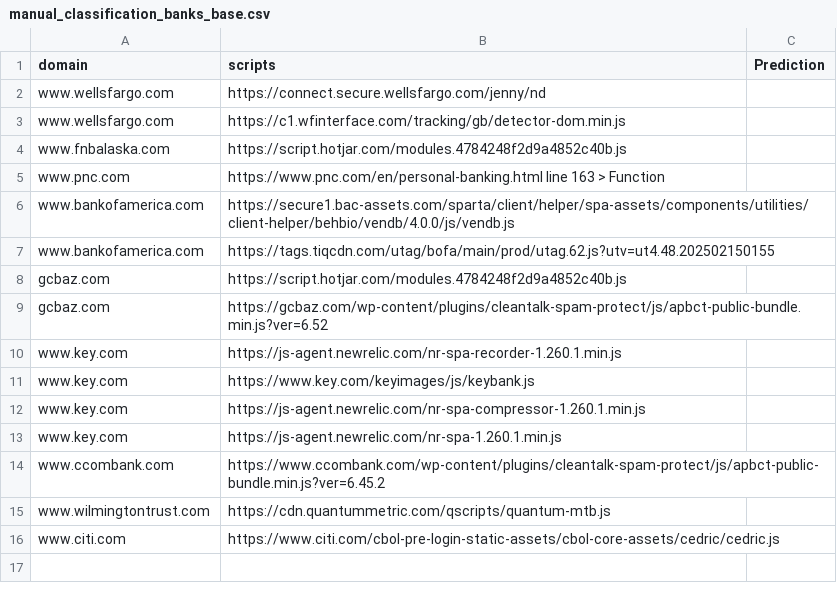
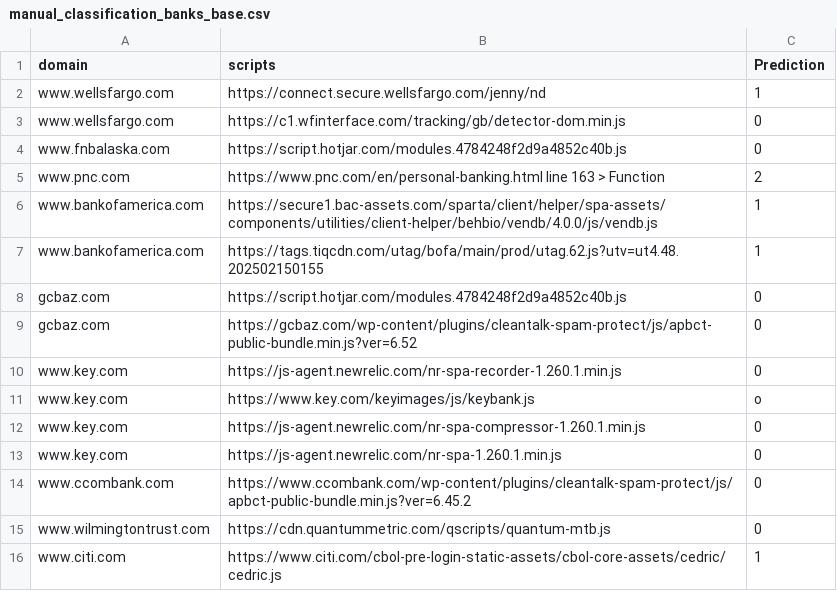
Before and after one commit to alexbara2000/BBML, a CSV file: results/manual_classification_banks_base.csv, drawn as a sheet.

Commit message:
bank manual classification

```diff
--- a/results/manual_classification_banks_base.csv
+++ b/results/manual_classification_banks_base.csv
@@ -1,16 +1,16 @@
 domain,scripts,Prediction
-www.wellsfargo.com,https://connect.secure.wellsfargo.com/jenny/nd,
-www.wellsfargo.com,https://c1.wfinterface.com/tracking/gb/detector-dom.min.js,
-www.fnbalaska.com,https://script.hotjar.com/modules.4784248f2d9a4852c40b.js,
-www.pnc.com,https://www.pnc.com/en/personal-banking.html line 163 > Function,
-www.bankofamerica.com,https://secure1.bac-assets.com/sparta/client/helper/spa-assets/components/utilities/client-helper/behbio/vendb/4.0.0/js/vendb.js,
-www.bankofamerica.com,https://tags.tiqcdn.com/utag/bofa/main/prod/utag.62.js?utv=ut4.48.202502150155,
-gcbaz.com,https://script.hotjar.com/modules.4784248f2d9a4852c40b.js,
-gcbaz.com,https://gcbaz.com/wp-content/plugins/cleantalk-spam-protect/js/apbct-public-bundle.min.js?ver=6.52,
-www.key.com,https://js-agent.newrelic.com/nr-spa-recorder-1.260.1.min.js,
-www.key.com,https://www.key.com/keyimages/js/keybank.js,
-www.key.com,https://js-agent.newrelic.com/nr-spa-compressor-1.260.1.min.js,
-www.key.com,https://js-agent.newrelic.com/nr-spa-1.260.1.min.js,
-www.ccombank.com,https://www.ccombank.com/wp-content/plugins/cleantalk-spam-protect/js/apbct-public-bundle.min.js?ver=6.45.2,
-www.wilmingtontrust.com,https://cdn.quantummetric.com/qscripts/quantum-mtb.js,
-www.citi.com,https://www.citi.com/cbol-pre-login-static-assets/cbol-core-assets/cedric/cedric.js,
+www.wellsfargo.com,https://connect.secure.wellsfargo.com/jenny/nd,1
+www.wellsfargo.com,https://c1.wfinterface.com/tracking/gb/detector-dom.min.js,0
+www.fnbalaska.com,https://script.hotjar.com/modules.4784248f2d9a4852c40b.js,0
+www.pnc.com,https://www.pnc.com/en/personal-banking.html line 163 > Function,2
+www.bankofamerica.com,https://secure1.bac-assets.com/sparta/client/helper/spa-assets/components/utilities/client-helper/behbio/vendb/4.0.0/js/vendb.js,1
+www.bankofamerica.com,https://tags.tiqcdn.com/utag/bofa/main/prod/utag.62.js?utv=ut4.48.202502150155,1
+gcbaz.com,https://script.hotjar.com/modules.4784248f2d9a4852c40b.js,0
+gcbaz.com,https://gcbaz.com/wp-content/plugins/cleantalk-spam-protect/js/apbct-public-bundle.min.js?ver=6.52,0
+www.key.com,https://js-agent.newrelic.com/nr-spa-recorder-1.260.1.min.js,0
+www.key.com,https://www.key.com/keyimages/js/keybank.js,o
+www.key.com,https://js-agent.newrelic.com/nr-spa-compressor-1.260.1.min.js,0
+www.key.com,https://js-agent.newrelic.com/nr-spa-1.260.1.min.js,0
+www.ccombank.com,https://www.ccombank.com/wp-content/plugins/cleantalk-spam-protect/js/apbct-public-bundle.min.js?ver=6.45.2,0
+www.wilmingtontrust.com,https://cdn.quantummetric.com/qscripts/quantum-mtb.js,0
+www.citi.com,https://www.citi.com/cbol-pre-login-static-assets/cbol-core-assets/cedric/cedric.js,1
```
